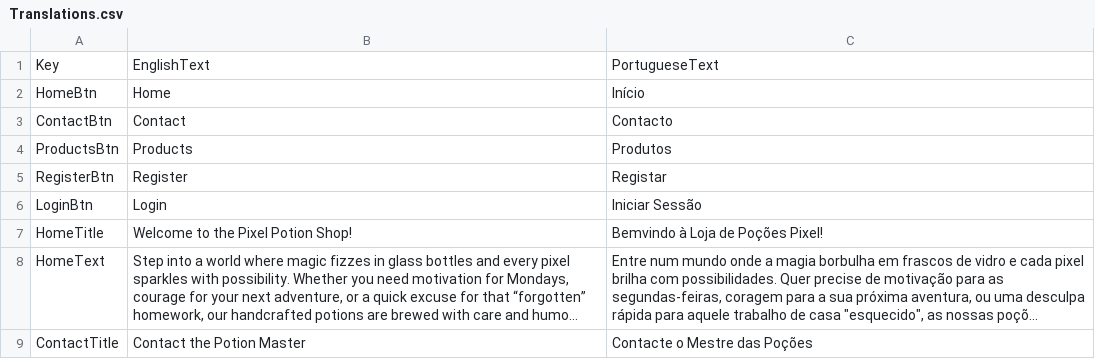
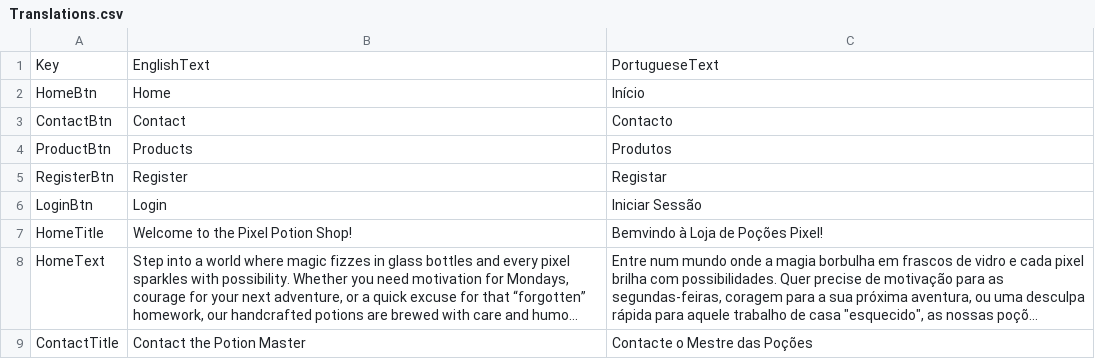
Before and after one commit to PaiLa702/MyReport2025-2026, a CSV file: Webshop 2025-26/Translations.csv, drawn as a sheet; only a part is shown; long unchanged cells end in ….

```diff
--- a/Webshop 2025-26/Translations.csv
+++ b/Webshop 2025-26/Translations.csv
@@ -3,3 +3,3 @@ HomeBtn;Home;Início
 ContactBtn;Contact;Contacto
-ProductsBtn;Products;Produtos
+ProductBtn;Products;Produtos
 RegisterBtn;Register;Registar
```
Also changed, not shown: 6 other files.
